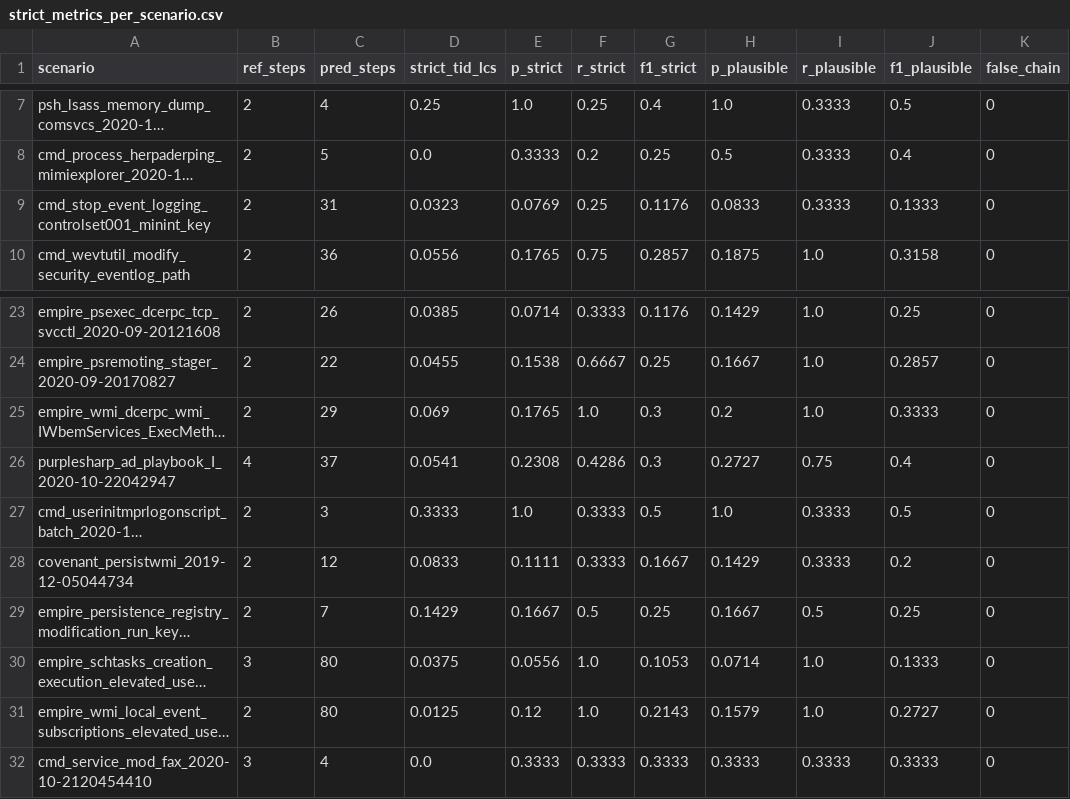
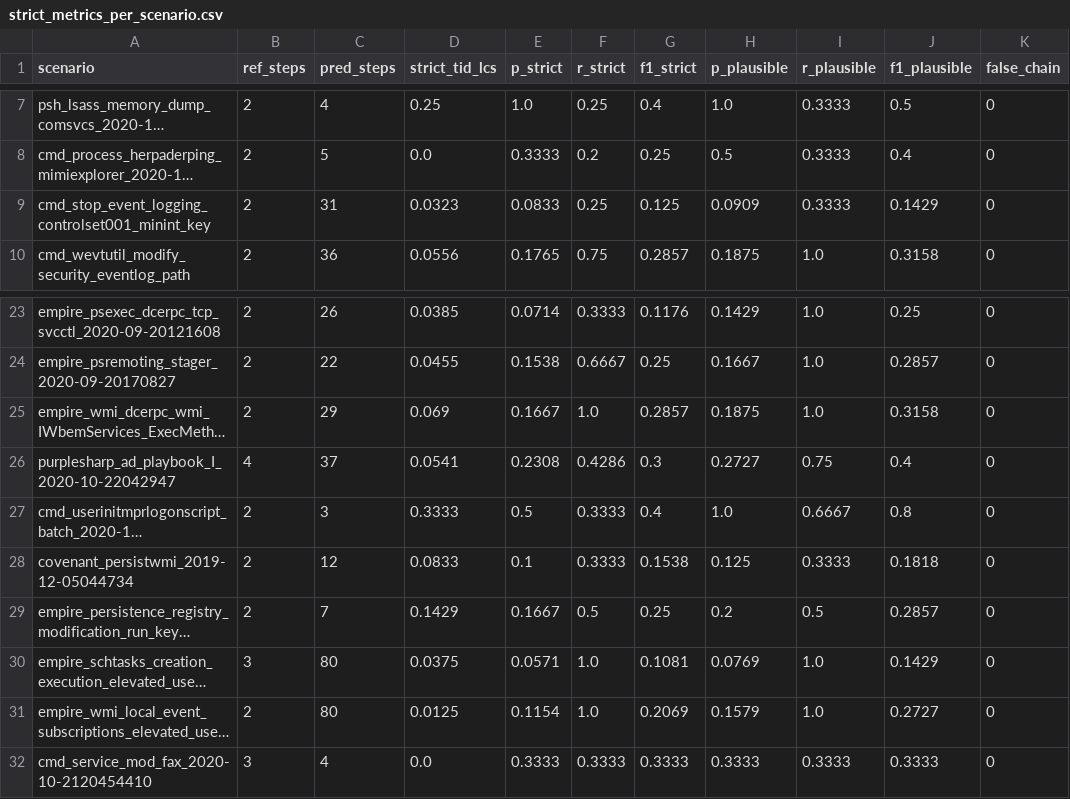
Before and after one commit to jylee092/SCOPE, a CSV file: output/_ccs_revision/R3_strict/strict_metrics_per_scenario.csv, drawn as a sheet; only a part is shown, gaps mark what is left out; long unchanged cells end in …; the diff names each change by its address in the sheet, - before the commit and + after, or states it on an @@ line.

Commit message:
@ Remove per-tactic self-loop weights; add revision-probe scripts
attack_chain: drop the Execution=0.4 / Defense-Evasion=0.6 self-loop
overrides. The four chain-alignment metrics (technique/tactic/step/order)
are unchanged; unify all self-loops to the default R1=0.5. Regenerate the
affected per-scenario viterbi outputs and the R3/R8/R10 strict-metric
summaries so the shipped outputs match the shipped code.

experiments/ccs_revision: add multi-seed robustness aggregation, cold-run
description latency, M_tac perturbation sensitivity, collapse-leniency
neutrality, anchor firing rate, and baseline tactic-LCS re-scoring.
@

```diff
--- a/output/_ccs_revision/R3_strict/strict_metrics_per_scenario.csv
+++ b/output/_ccs_revision/R3_strict/strict_metrics_per_scenario.csv
-E9 (p_strict): 0.0769
+E9 (p_strict): 0.0833
-G9 (f1_strict): 0.1176
+G9 (f1_strict): 0.125
-H9 (p_plausible): 0.0833
+H9 (p_plausible): 0.0909
-J9 (f1_plausible): 0.1333
+J9 (f1_plausible): 0.1429
-E25 (p_strict): 0.1765
+E25 (p_strict): 0.1667
-G25 (f1_strict): 0.3
+G25 (f1_strict): 0.2857
-H25 (p_plausible): 0.2
+H25 (p_plausible): 0.1875
-J25 (f1_plausible): 0.3333
+J25 (f1_plausible): 0.3158
-E27 (p_strict): 1.0
+E27 (p_strict): 0.5
-G27 (f1_strict): 0.5
+G27 (f1_strict): 0.4
-I27 (r_plausible): 0.3333
+I27 (r_plausible): 0.6667
-J27 (f1_plausible): 0.5
+J27 (f1_plausible): 0.8
-E28 (p_strict): 0.1111
+E28 (p_strict): 0.1
-G28 (f1_strict): 0.1667
+G28 (f1_strict): 0.1538
-H28 (p_plausible): 0.1429
+H28 (p_plausible): 0.125
-J28 (f1_plausible): 0.2
+J28 (f1_plausible): 0.1818
-H29 (p_plausible): 0.1667
+H29 (p_plausible): 0.2
-J29 (f1_plausible): 0.25
+J29 (f1_plausible): 0.2857
-E30 (p_strict): 0.0556
+E30 (p_strict): 0.0571
-G30 (f1_strict): 0.1053
+G30 (f1_strict): 0.1081
-H30 (p_plausible): 0.0714
+H30 (p_plausible): 0.0769
-J30 (f1_plausible): 0.1333
+J30 (f1_plausible): 0.1429
-E31 (p_strict): 0.12
+E31 (p_strict): 0.1154
-G31 (f1_strict): 0.2143
+G31 (f1_strict): 0.2069
```
Also changed, not shown: output/_ccs_revision/R8_baseline_strict/SCOPE_per_scenario.csv, 58 other files.
